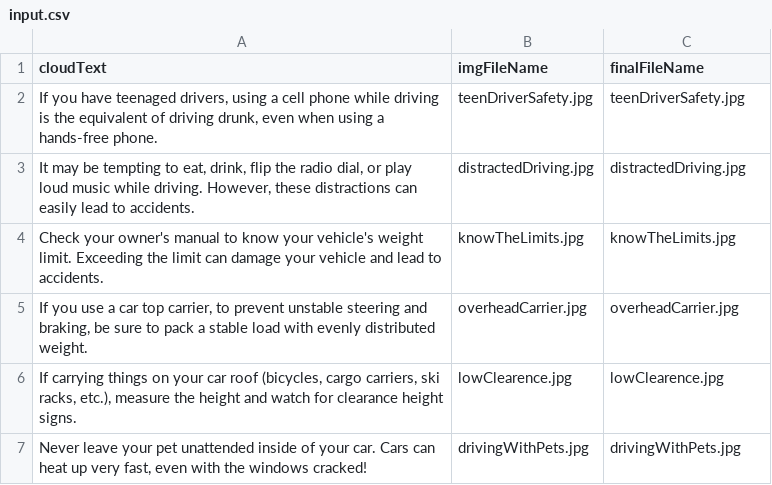
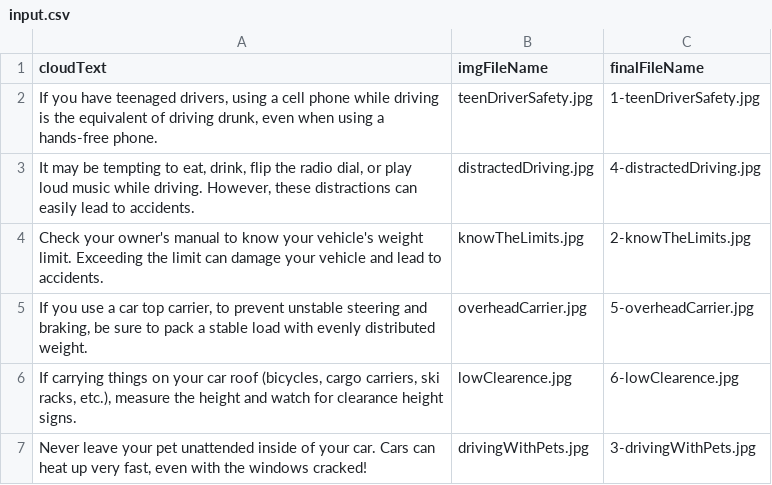
Before and after one commit to kerrgamba1/motivational, a CSV file: motivational_V2/input.csv, drawn as a sheet.

```diff
--- a/motivational_V2/input.csv
+++ b/motivational_V2/input.csv
@@ -1,7 +1,7 @@
 cloudText,imgFileName,finalFileName
-"If you have teenaged drivers, using a cell phone while driving is the equivalent of driving drunk, even when using a hands-free phone. ",teenDriverSafety.jpg,teenDriverSafety.jpg
-"It may be tempting to eat, drink, flip the radio dial, or play loud music while driving. However, these distractions can easily lead to accidents.",distractedDriving.jpg,distractedDriving.jpg
-Check your owner's manual to know your vehicle's weight limit. Exceeding the limit can damage your vehicle and lead to accidents.,knowTheLimits.jpg,knowTheLimits.jpg
-"If you use a car top carrier, to prevent unstable steering and braking, be sure to pack a stable load with evenly distributed weight. ",overheadCarrier.jpg,overheadCarrier.jpg
-"If carrying things on your car roof (bicycles, cargo carriers, ski racks, etc.), measure the height and watch for clearance height signs.",lowClearence.jpg,lowClearence.jpg
-"Never leave your pet unattended inside of your car. Cars can heat up very fast, even with the windows cracked!",drivingWithPets.jpg,drivingWithPets.jpg
+"If you have teenaged drivers, using a cell phone while driving is the equivalent of driving drunk, even when using a hands-free phone. ",teenDriverSafety.jpg,1-teenDriverSafety.jpg
+"It may be tempting to eat, drink, flip the radio dial, or play loud music while driving. However, these distractions can easily lead to accidents.",distractedDriving.jpg,4-distractedDriving.jpg
+Check your owner's manual to know your vehicle's weight limit. Exceeding the limit can damage your vehicle and lead to accidents.,knowTheLimits.jpg,2-knowTheLimits.jpg
+"If you use a car top carrier, to prevent unstable steering and braking, be sure to pack a stable load with evenly distributed weight. ",overheadCarrier.jpg,5-overheadCarrier.jpg
+"If carrying things on your car roof (bicycles, cargo carriers, ski racks, etc.), measure the height and watch for clearance height signs.",lowClearence.jpg,6-lowClearence.jpg
+"Never leave your pet unattended inside of your car. Cars can heat up very fast, even with the windows cracked!",drivingWithPets.jpg,3-drivingWithPets.jpg
```
Also changed, not shown: 8 other files.
